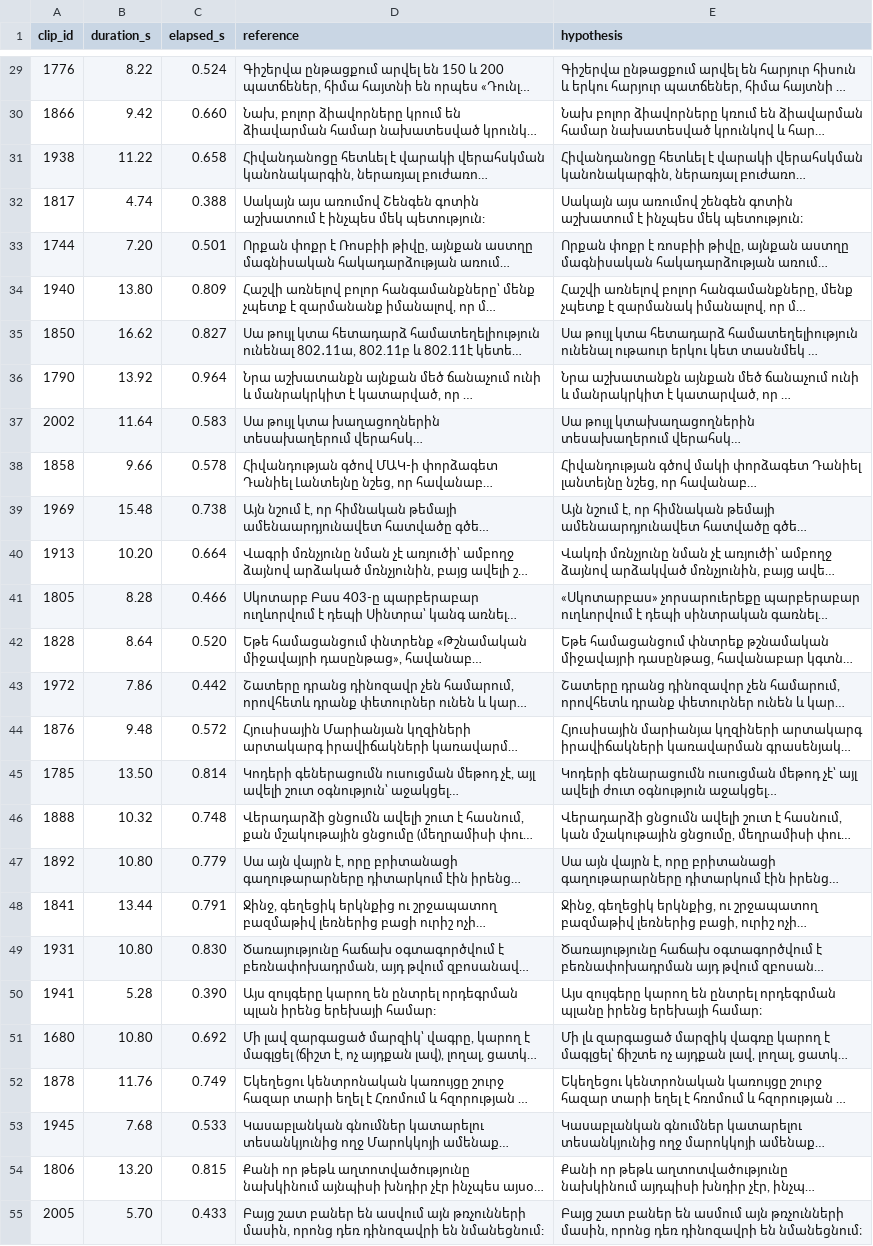
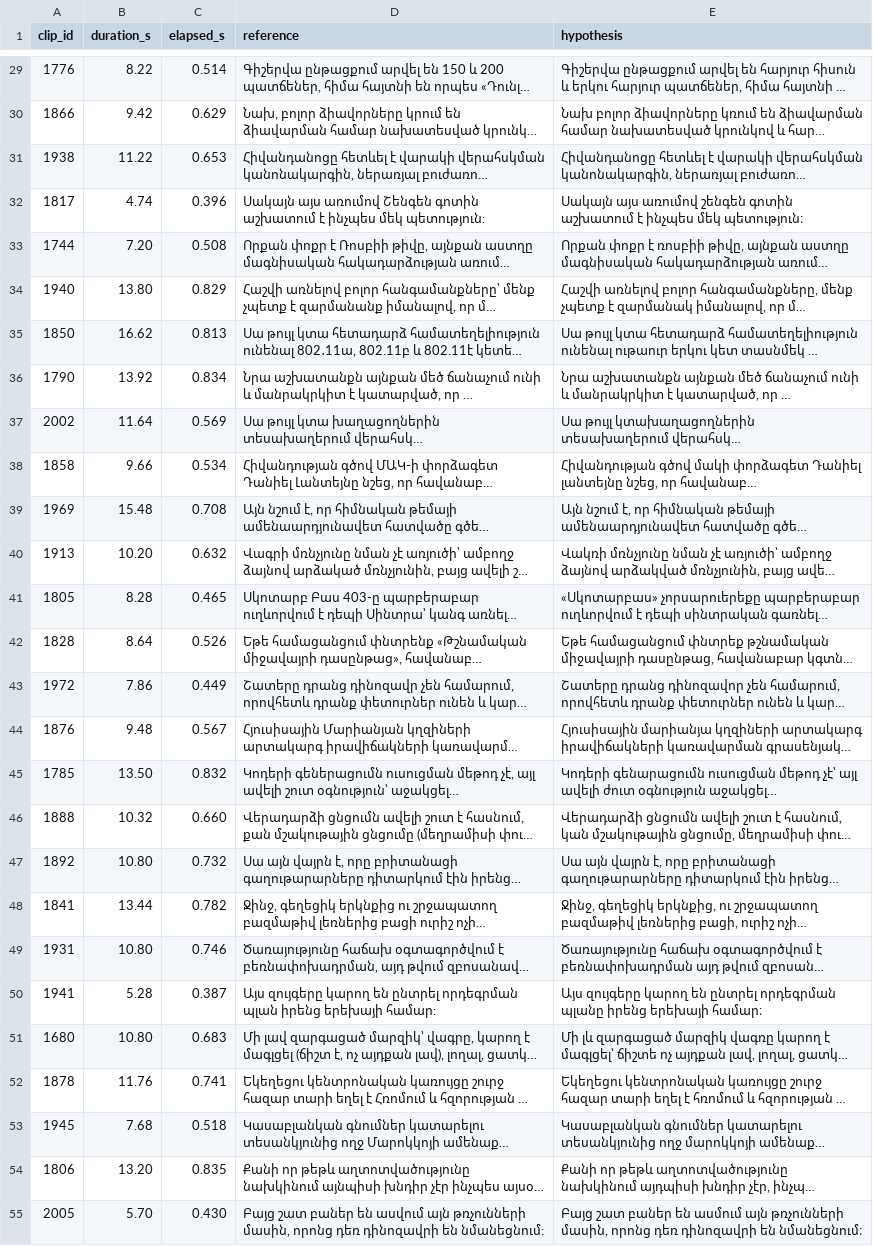
Before and after one commit to garikyeranosyan/armenian_to_english_transcription, a CSV file: benchmarks/results/asr_whisper-turbo-armenian.csv, drawn as a sheet; only a part is shown, gaps mark what is left out; long unchanged cells end in …; the diff covers the shown part only; the diff names each change by its address in the sheet, - before the commit and + after, or states it on an @@ line.

```diff
--- a/benchmarks/results/asr_whisper-turbo-armenian.csv
+++ b/benchmarks/results/asr_whisper-turbo-armenian.csv
-C29 (elapsed_s): 0.524
+C29 (elapsed_s): 0.514
-C30 (elapsed_s): 0.660
+C30 (elapsed_s): 0.629
-C31 (elapsed_s): 0.658
+C31 (elapsed_s): 0.653
-C32 (elapsed_s): 0.388
+C32 (elapsed_s): 0.396
-C33 (elapsed_s): 0.501
+C33 (elapsed_s): 0.508
-C34 (elapsed_s): 0.809
+C34 (elapsed_s): 0.829
-C35 (elapsed_s): 0.827
+C35 (elapsed_s): 0.813
-C36 (elapsed_s): 0.964
+C36 (elapsed_s): 0.834
-C37 (elapsed_s): 0.583
+C37 (elapsed_s): 0.569
-C38 (elapsed_s): 0.578
+C38 (elapsed_s): 0.534
-C39 (elapsed_s): 0.738
+C39 (elapsed_s): 0.708
-C40 (elapsed_s): 0.664
+C40 (elapsed_s): 0.632
-C41 (elapsed_s): 0.466
+C41 (elapsed_s): 0.465
-C42 (elapsed_s): 0.520
+C42 (elapsed_s): 0.526
-C43 (elapsed_s): 0.442
+C43 (elapsed_s): 0.449
-C44 (elapsed_s): 0.572
+C44 (elapsed_s): 0.567
-C45 (elapsed_s): 0.814
+C45 (elapsed_s): 0.832
-C46 (elapsed_s): 0.748
+C46 (elapsed_s): 0.660
-C47 (elapsed_s): 0.779
+C47 (elapsed_s): 0.732
-C48 (elapsed_s): 0.791
+C48 (elapsed_s): 0.782
-C49 (elapsed_s): 0.830
+C49 (elapsed_s): 0.746
-C50 (elapsed_s): 0.390
+C50 (elapsed_s): 0.387
-C51 (elapsed_s): 0.692
+C51 (elapsed_s): 0.683
-C52 (elapsed_s): 0.749
+C52 (elapsed_s): 0.741
-C53 (elapsed_s): 0.533
+C53 (elapsed_s): 0.518
-C54 (elapsed_s): 0.815
+C54 (elapsed_s): 0.835
-C55 (elapsed_s): 0.433
+C55 (elapsed_s): 0.430
```
Also changed, not shown: 169 edited cells elsewhere in this file, benchmarks/results/mt_nllb-200-distilled-1.3B.csv, 16 other files.
